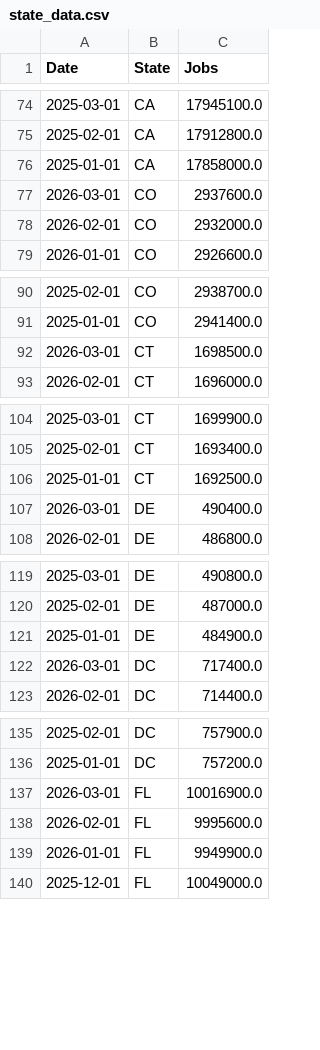
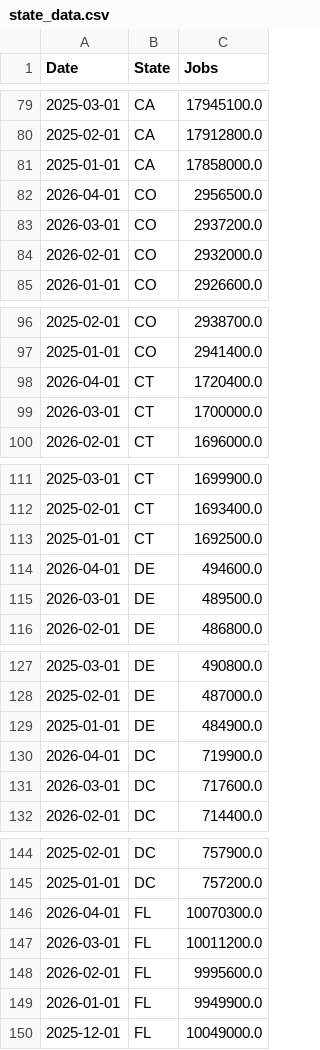
Before and after one commit to zamora-derek/US-Labor-Stats-Dashboard, a CSV file: data/state_data.csv, drawn as a sheet; only a part is shown, gaps mark what is left out; the diff covers the shown part only.

```diff
--- a/data/state_data.csv
+++ b/data/state_data.csv
@@ -76,3 +81,4 @@ Date,State,Jobs
 2025-01-01,CA,17858000.0
-2026-03-01,CO,2937600.0
+2026-04-01,CO,2956500.0
+2026-03-01,CO,2937200.0
 2026-02-01,CO,2932000.0
@@ -91,3 +97,4 @@ Date,State,Jobs
 2025-01-01,CO,2941400.0
-2026-03-01,CT,1698500.0
+2026-04-01,CT,1720400.0
+2026-03-01,CT,1700000.0
 2026-02-01,CT,1696000.0
@@ -106,3 +113,4 @@ Date,State,Jobs
 2025-01-01,CT,1692500.0
-2026-03-01,DE,490400.0
+2026-04-01,DE,494600.0
+2026-03-01,DE,489500.0
 2026-02-01,DE,486800.0
@@ -121,3 +129,4 @@ Date,State,Jobs
 2025-01-01,DE,484900.0
-2026-03-01,DC,717400.0
+2026-04-01,DC,719900.0
+2026-03-01,DC,717600.0
 2026-02-01,DC,714400.0
@@ -136,3 +145,4 @@ Date,State,Jobs
 2025-01-01,DC,757200.0
-2026-03-01,FL,10016900.0
+2026-04-01,FL,10070300.0
+2026-03-01,FL,10011200.0
 2026-02-01,FL,9995600.0
```
Also changed, not shown: 46 added rows and 42 edited cells elsewhere in this file, data/bls_data.csv.
